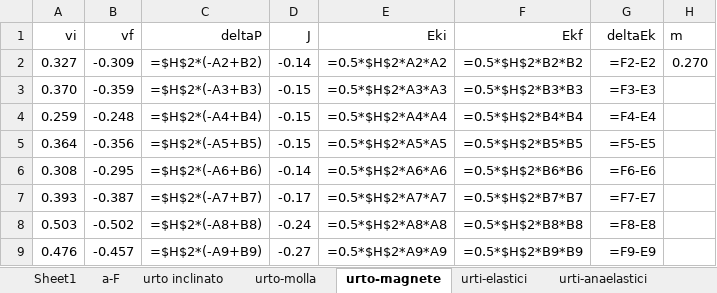
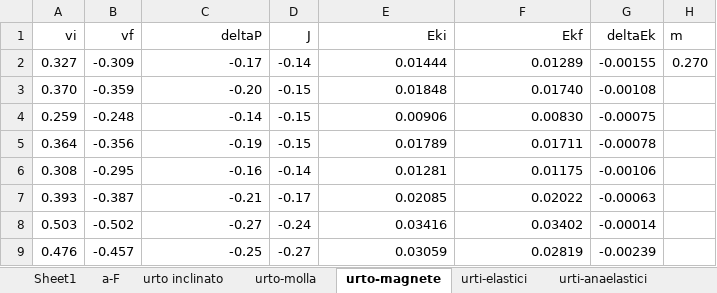
Before and after one commit to CarminatiGiovanni/LaboratorioFisica1, an Excel workbook: URTI/urti_dati.xlsx, sheet urto-magnete, drawn as a sheet; only a part is shown; values as stored, in another font and other column widths than the file's, no borders; formulas without a stored value are shown as written; the diff covers the shown part only; the diff names each change by its address in the sheet, - before the commit and + after, or states it on an @@ line.

```diff
--- a/URTI/urti_dati.xlsx (sheet urto-magnete)
+++ b/URTI/urti_dati.xlsx (sheet urto-magnete)
-C2 (deltaP): =$H$2*(-A2+B2)
+C2 (deltaP): -0.17
-E2 (Eki): =0.5*$H$2*A2*A2
+E2 (Eki): 0.01444
-F2 (Ekf): =0.5*$H$2*B2*B2
+F2 (Ekf): 0.01289
-G2 (deltaEk): =F2-E2
+G2 (deltaEk): -0.00155
-C3 (deltaP): =$H$2*(-A3+B3)
+C3 (deltaP): -0.20
-E3 (Eki): =0.5*$H$2*A3*A3
+E3 (Eki): 0.01848
-F3 (Ekf): =0.5*$H$2*B3*B3
+F3 (Ekf): 0.01740
-G3 (deltaEk): =F3-E3
+G3 (deltaEk): -0.00108
-C4 (deltaP): =$H$2*(-A4+B4)
+C4 (deltaP): -0.14
-E4 (Eki): =0.5*$H$2*A4*A4
+E4 (Eki): 0.00906
-F4 (Ekf): =0.5*$H$2*B4*B4
+F4 (Ekf): 0.00830
-G4 (deltaEk): =F4-E4
+G4 (deltaEk): -0.00075
-C5 (deltaP): =$H$2*(-A5+B5)
+C5 (deltaP): -0.19
-E5 (Eki): =0.5*$H$2*A5*A5
+E5 (Eki): 0.01789
-F5 (Ekf): =0.5*$H$2*B5*B5
+F5 (Ekf): 0.01711
-G5 (deltaEk): =F5-E5
+G5 (deltaEk): -0.00078
-C6 (deltaP): =$H$2*(-A6+B6)
+C6 (deltaP): -0.16
-E6 (Eki): =0.5*$H$2*A6*A6
+E6 (Eki): 0.01281
-F6 (Ekf): =0.5*$H$2*B6*B6
+F6 (Ekf): 0.01175
-G6 (deltaEk): =F6-E6
+G6 (deltaEk): -0.00106
-C7 (deltaP): =$H$2*(-A7+B7)
+C7 (deltaP): -0.21
-E7 (Eki): =0.5*$H$2*A7*A7
+E7 (Eki): 0.02085
-F7 (Ekf): =0.5*$H$2*B7*B7
+F7 (Ekf): 0.02022
-G7 (deltaEk): =F7-E7
+G7 (deltaEk): -0.00063
-C8 (deltaP): =$H$2*(-A8+B8)
+C8 (deltaP): -0.27
-E8 (Eki): =0.5*$H$2*A8*A8
+E8 (Eki): 0.03416
-F8 (Ekf): =0.5*$H$2*B8*B8
+F8 (Ekf): 0.03402
-G8 (deltaEk): =F8-E8
+G8 (deltaEk): -0.00014
-C9 (deltaP): =$H$2*(-A9+B9)
+C9 (deltaP): -0.25
-E9 (Eki): =0.5*$H$2*A9*A9
+E9 (Eki): 0.03059
-F9 (Ekf): =0.5*$H$2*B9*B9
+F9 (Ekf): 0.02819
-G9 (deltaEk): =F9-E9
+G9 (deltaEk): -0.00239
```
Also changed, not shown: 12 edited cells elsewhere in this sheet, sheet urti-anaelastici, sheet urto inclinato, sheet urti-elastici, sheet urto-molla, sheet mu_statico.
